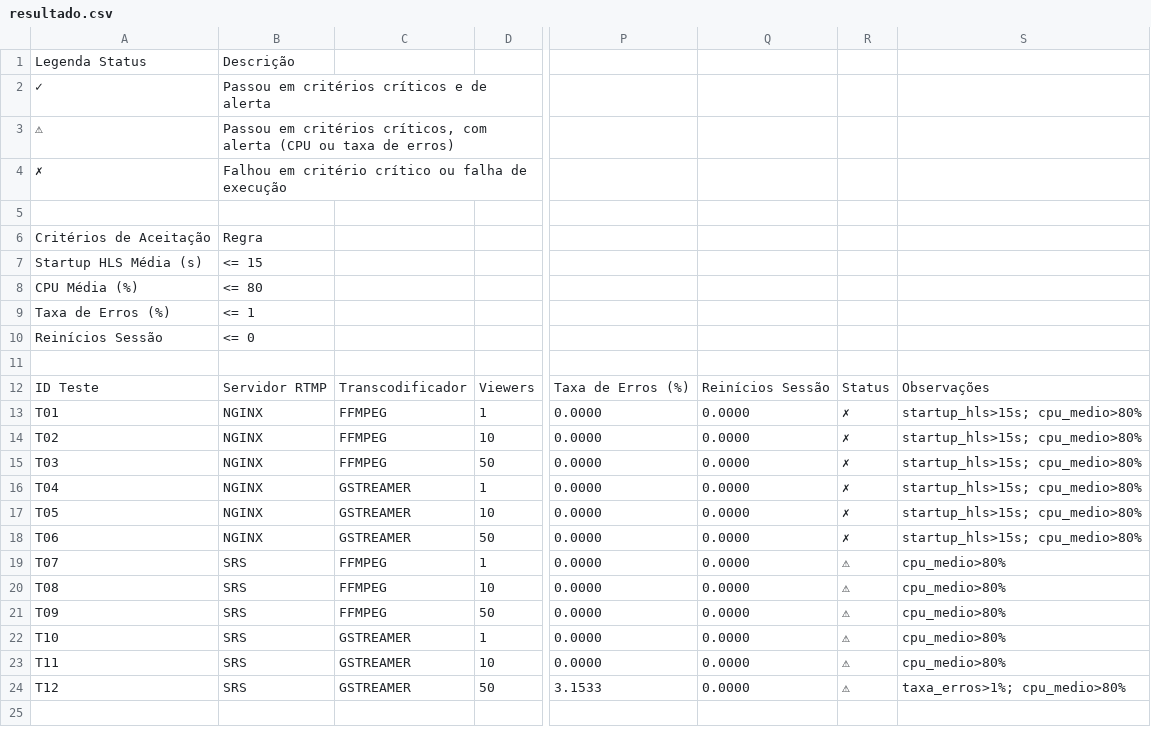
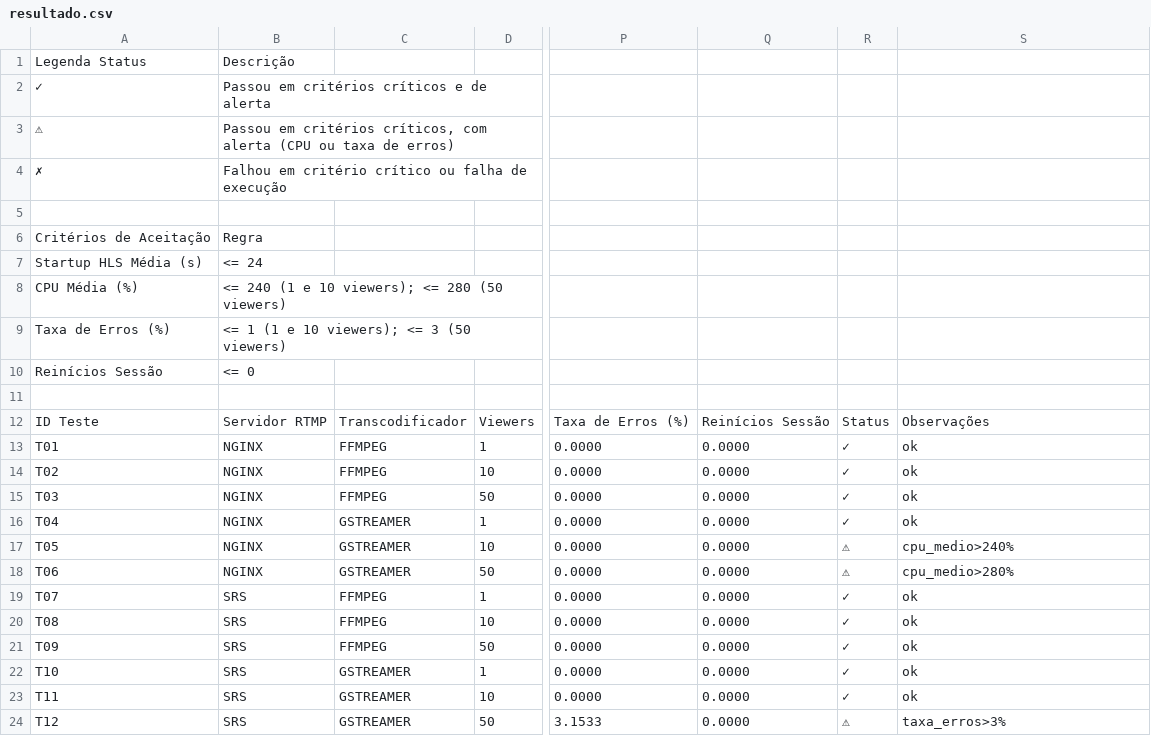
Before and after one commit to valter-junnior/tcc-streaming-platform, a CSV file: docs/benchmark/resultado.csv, drawn as a sheet; only a part is shown, gaps mark what is left out; the diff names each change by its address in the sheet, - before the commit and + after, or states it on an @@ line.

```diff
--- a/docs/benchmark/resultado.csv
+++ b/docs/benchmark/resultado.csv
-B7: <= 15
+B7: <= 24
-B8: <= 80
+B8: <= 240 (1 e 10 viewers); <= 280 (50 viewers)
-B9: <= 1
+B9: <= 1 (1 e 10 viewers); <= 3 (50 viewers)
-R13:R16: ✗
+R13:R16: ✓
-S13:S16: startup_hls>15s; cpu_medio>80%
+S13:S16: ok
-R17:R18: ✗
+R17:R18: ⚠
-S17: startup_hls>15s; cpu_medio>80%
+S17: cpu_medio>240%
-S18: startup_hls>15s; cpu_medio>80%
+S18: cpu_medio>280%
-R19:R23: ⚠
+R19:R23: ✓
-S19:S23: cpu_medio>80%
+S19:S23: ok
-S24: taxa_erros>1%; cpu_medio>80%
+S24: taxa_erros>3%
```
Also changed, not shown: docs/benchmark/results-aggregated.csv, 17 other files.
